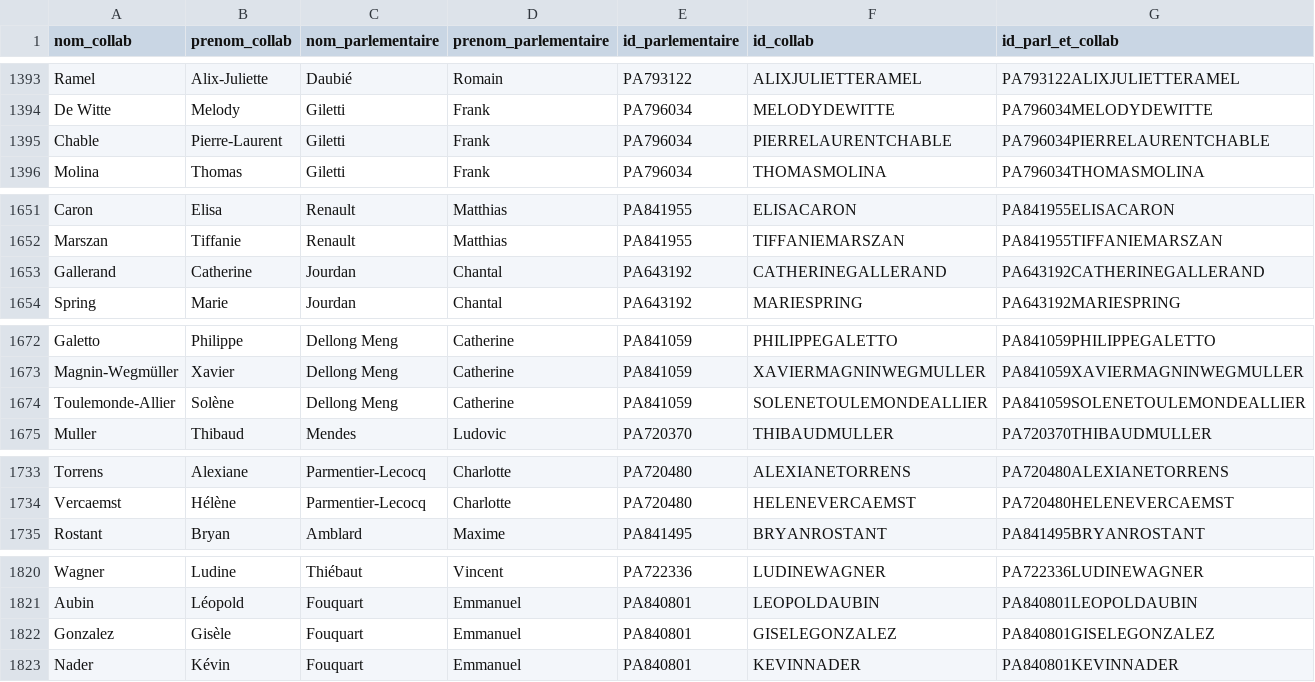
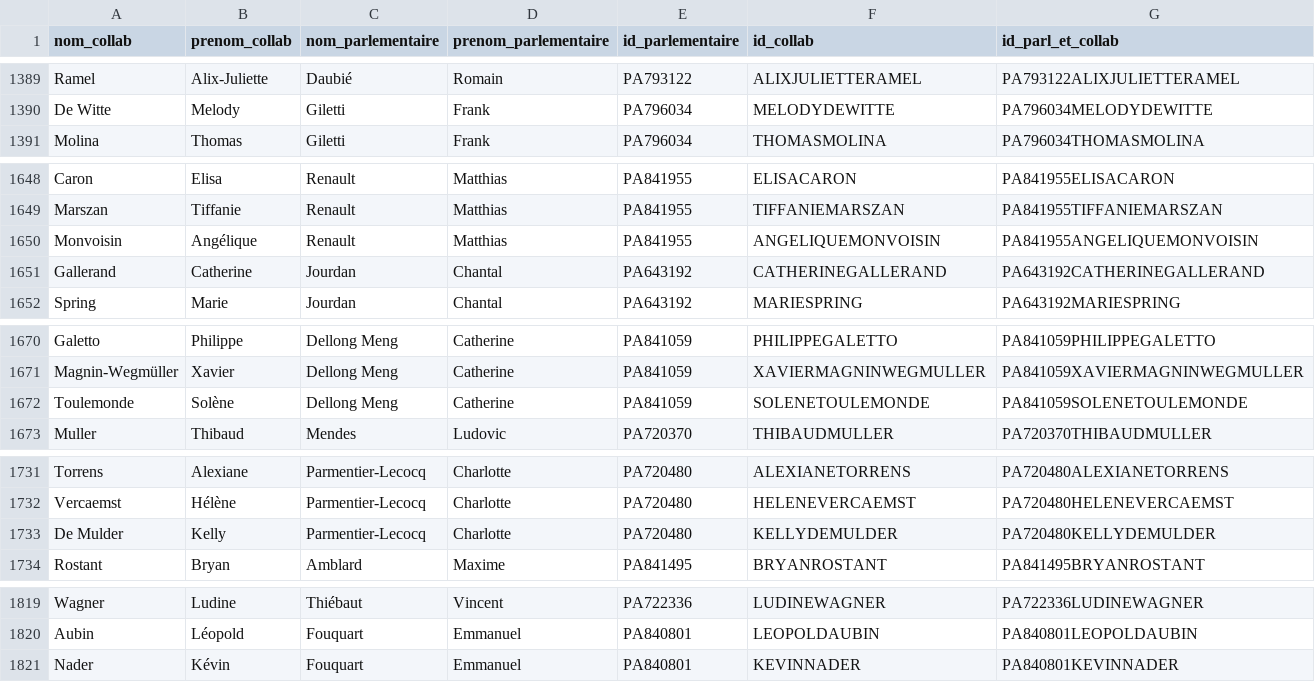
Before and after one commit to FrancoisMB/CollabBot, a CSV file: v4/deputes_state_minus_1.csv, drawn as a sheet; only a part is shown, gaps mark what is left out; the diff covers the shown part only.

```diff
--- a/v4/deputes_state_minus_1.csv
+++ b/v4/deputes_state_minus_1.csv
@@ -1394,3 +1390,2 @@ Ramel,Alix-Juliette,Daubié,Romain,PA793122,ALIXJULIETTERAMEL,PA793122ALIXJULIET
 De Witte,Melody,Giletti,Frank,PA796034,MELODYDEWITTE,PA796034MELODYDEWITTE
-Chable,Pierre-Laurent,Giletti,Frank,PA796034,PIERRELAURENTCHABLE,PA796034PIERRELAURENTCHABLE
 Molina,Thomas,Giletti,Frank,PA796034,THOMASMOLINA,PA796034THOMASMOLINA
@@ -1652,2 +1649,3 @@ Caron,Elisa,Renault,Matthias,PA841955,ELISACARON,PA841955ELISACARON
 Marszan,Tiffanie,Renault,Matthias,PA841955,TIFFANIEMARSZAN,PA841955TIFFANIEMARSZAN
+Monvoisin,Angélique,Renault,Matthias,PA841955,ANGELIQUEMONVOISIN,PA841955ANGELIQUEMONVOISIN
 Gallerand,Catherine,Jourdan,Chantal,PA643192,CATHERINEGALLERAND,PA643192CATHERINEGALLERAND
@@ -1673,3 +1671,3 @@ Galetto,Philippe,Dellong Meng,Catherine,PA841059,PHILIPPEGALETTO,PA841059PHILIPP
 Magnin-Wegmüller,Xavier,Dellong Meng,Catherine,PA841059,XAVIERMAGNINWEGMULLER,PA841059XAVIERMAGNINWEGMULLER
-Toulemonde-Allier,Solène,Dellong Meng,Catherine,PA841059,SOLENETOULEMONDEALLIER,PA841059SOLENETOULEMONDEALLIER
+Toulemonde,Solène,Dellong Meng,Catherine,PA841059,SOLENETOULEMONDE,PA841059SOLENETOULEMONDE
 Muller,Thibaud,Mendes,Ludovic,PA720370,THIBAUDMULLER,PA720370THIBAUDMULLER
@@ -1734,2 +1732,3 @@ Torrens,Alexiane,Parmentier-Lecocq,Charlotte,PA720480,ALEXIANETORRENS,PA720480AL
 Vercaemst,Hélène,Parmentier-Lecocq,Charlotte,PA720480,HELENEVERCAEMST,PA720480HELENEVERCAEMST
+De Mulder,Kelly,Parmentier-Lecocq,Charlotte,PA720480,KELLYDEMULDER,PA720480KELLYDEMULDER
 Rostant,Bryan,Amblard,Maxime,PA841495,BRYANROSTANT,PA841495BRYANROSTANT
@@ -1821,3 +1820,2 @@ Wagner,Ludine,Thiébaut,Vincent,PA722336,LUDINEWAGNER,PA722336LUDINEWAGNER
 Aubin,Léopold,Fouquart,Emmanuel,PA840801,LEOPOLDAUBIN,PA840801LEOPOLDAUBIN
-Gonzalez,Gisèle,Fouquart,Emmanuel,PA840801,GISELEGONZALEZ,PA840801GISELEGONZALEZ
 Nader,Kévin,Fouquart,Emmanuel,PA840801,KEVINNADER,PA840801KEVINNADER
```
Also changed, not shown: 6 added rows and 8 removed rows elsewhere in this file.
